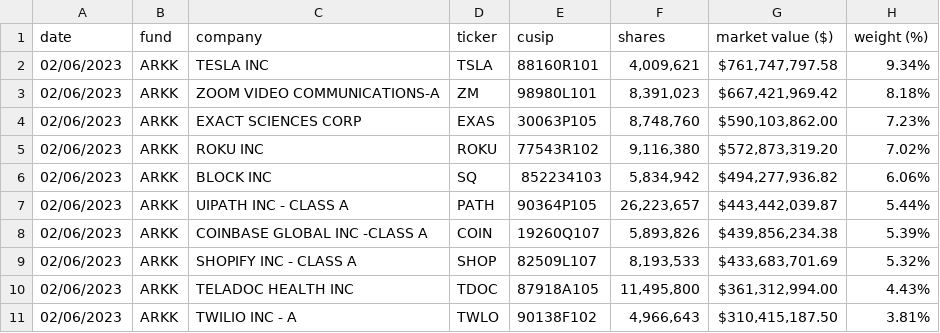
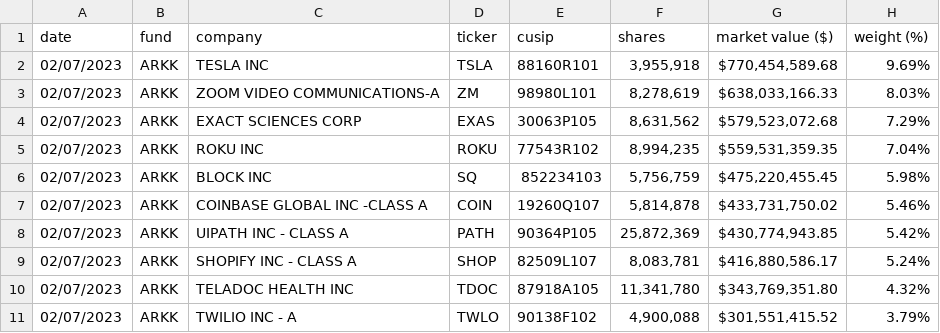
Before and after one commit to tsekityam/ark-funds-flat-data, a CSV file: raw/ARK_INNOVATION_ETF_ARKK_HOLDINGS.csv, drawn as a sheet; only a part is shown; the diff covers the shown part only.

Commit message:
Flat: latest data (2023-02-08T00:20:43.826Z) {   "date": "2023-02-08T00:20:43.826Z",   "files": [     {       "name": "ARK_INNOVATION_ETF_ARKK_HOLDINGS.csv",       "deltaBytes": 0,       "source": "https://ark-funds.com/wp-content/uploads/funds-etf-csv/ARK_INNOVATION_ETF_ARKK_HOLDINGS.csv"     },     {       "name": "raw/ARK_INNOVATION_ETF_ARKK_HOLDINGS.csv",       "deltaBytes": 0,       "source": "https://ark-funds.com/wp-content/uploads/funds-etf-csv/ARK_INNOVATION_ETF_ARKK_HOLDINGS.csv"     }   ] }

```diff
--- a/raw/ARK_INNOVATION_ETF_ARKK_HOLDINGS.csv
+++ b/raw/ARK_INNOVATION_ETF_ARKK_HOLDINGS.csv
@@ -1,11 +1,11 @@
 date,fund,company,ticker,cusip,shares,"market value ($)","weight (%)"
-02/06/2023,ARKK,"TESLA INC",TSLA,88160R101,"4,009,621","$761,747,797.58",9.34%
-02/06/2023,ARKK,"ZOOM VIDEO COMMUNICATIONS-A",ZM,98980L101,"8,391,023","$667,421,969.42",8.18%
-02/06/2023,ARKK,"EXACT SCIENCES CORP",EXAS,30063P105,"8,748,760","$590,103,862.00",7.23%
-02/06/2023,ARKK,"ROKU INC",ROKU,77543R102,"9,116,380","$572,873,319.20",7.02%
-02/06/2023,ARKK,"BLOCK INC",SQ,852234103,"5,834,942","$494,277,936.82",6.06%
-02/06/2023,ARKK,"UIPATH INC - CLASS A",PATH,90364P105,"26,223,657","$443,442,039.87",5.44%
-02/06/2023,ARKK,"COINBASE GLOBAL INC -CLASS A",COIN,19260Q107,"5,893,826","$439,856,234.38",5.39%
-02/06/2023,ARKK,"SHOPIFY INC - CLASS A",SHOP,82509L107,"8,193,533","$433,683,701.69",5.32%
-02/06/2023,ARKK,"TELADOC HEALTH INC",TDOC,87918A105,"11,495,800","$361,312,994.00",4.43%
-02/06/2023,ARKK,"TWILIO INC - A",TWLO,90138F102,"4,966,643","$310,415,187.50",3.81%
+02/07/2023,ARKK,"TESLA INC",TSLA,88160R101,"3,955,918","$770,454,589.68",9.69%
+02/07/2023,ARKK,"ZOOM VIDEO COMMUNICATIONS-A",ZM,98980L101,"8,278,619","$638,033,166.33",8.03%
+02/07/2023,ARKK,"EXACT SCIENCES CORP",EXAS,30063P105,"8,631,562","$579,523,072.68",7.29%
+02/07/2023,ARKK,"ROKU INC",ROKU,77543R102,"8,994,235","$559,531,359.35",7.04%
+02/07/2023,ARKK,"BLOCK INC",SQ,852234103,"5,756,759","$475,220,455.45",5.98%
+02/07/2023,ARKK,"COINBASE GLOBAL INC -CLASS A",COIN,19260Q107,"5,814,878","$433,731,750.02",5.46%
+02/07/2023,ARKK,"UIPATH INC - CLASS A",PATH,90364P105,"25,872,369","$430,774,943.85",5.42%
+02/07/2023,ARKK,"SHOPIFY INC - CLASS A",SHOP,82509L107,"8,083,781","$416,880,586.17",5.24%
+02/07/2023,ARKK,"TELADOC HEALTH INC",TDOC,87918A105,"11,341,780","$343,769,351.80",4.32%
+02/07/2023,ARKK,"TWILIO INC - A",TWLO,90138F102,"4,900,088","$301,551,415.52",3.79%
```
Also changed, not shown: 3 added rows, 3 removed rows and 59 edited cells elsewhere in this file, ARK_INNOVATION_ETF_ARKK_HOLDINGS.csv.
